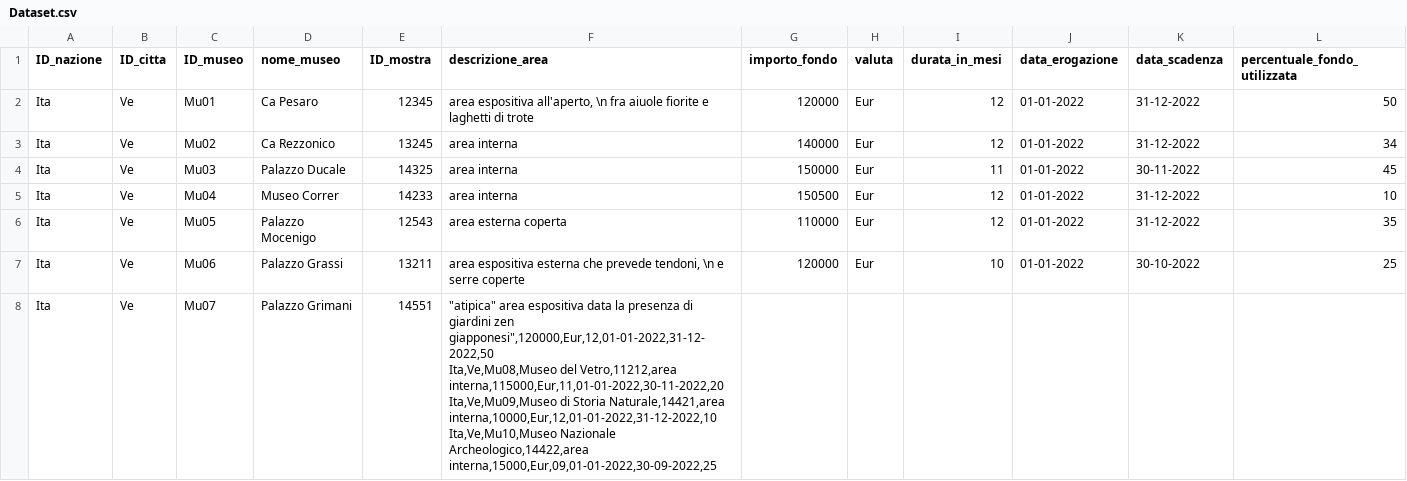
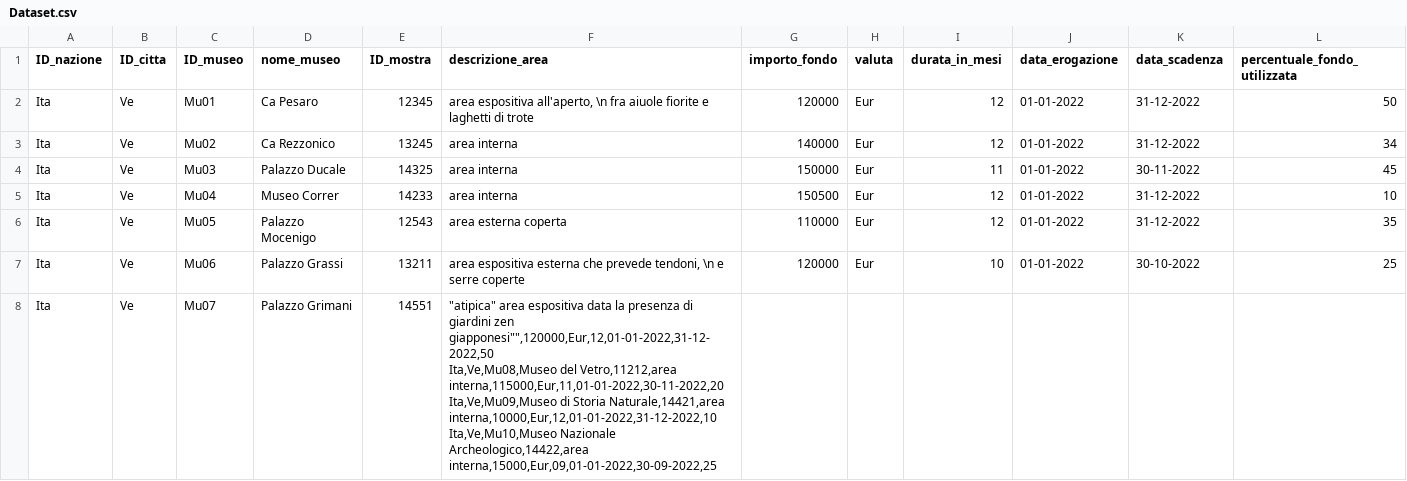
Before and after one commit to Chiarilde/Epicode-Projects, a CSV file: Project 1° week/Dataset.csv, drawn as a sheet.

Commit message:
Add files via upload

```diff
--- a/Project 1° week/Dataset.csv
+++ b/Project 1° week/Dataset.csv
@@ -7,5 +7,5 @@ Ita,Ve,Mu05,Palazzo Mocenigo,12543,area esterna coperta,110000,Eur,12,01-01-2022
 Ita,Ve,Mu06,Palazzo Grassi,13211,"area espositiva esterna che prevede tendoni, \n e serre coperte",120000,Eur,10,01-01-2022,30-10-2022,25
-Ita,Ve,Mu07,Palazzo Grimani,14551,"""atipica"" area espositiva data la presenza di giardini zen giapponesi"",120000,Eur,12,01-01-2022,31-12-2022,50
-Ita,Ve,Mu08,Museo del Vetro,11212,area interna,115000,Eur,11,01-01-2022,30-11-2022,20
-Ita,Ve,Mu09,Museo di Storia Naturale,14421,area interna,10000,Eur,12,01-01-2022,31-12-2022,10
-Ita,Ve,Mu10,Museo Nazionale Archeologico,14422,area interna,15000,Eur,09,01-01-2022,30-09-2022,25
+Ita,Ve,Mu07,Palazzo Grimani,14551,"""atipica"" area espositiva data la presenza di giardini zen giapponesi"""",120000,Eur,12,01-01-2022,31-12-2022,50
+Ita,Ve,Mu08,Museo del Vetro,11212,area interna,115000,Eur,11,01-01-2022,30-11-2022,20
+Ita,Ve,Mu09,Museo di Storia Naturale,14421,area interna,10000,Eur,12,01-01-2022,31-12-2022,10
+Ita,Ve,Mu10,Museo Nazionale Archeologico,14422,area interna,15000,Eur,09,01-01-2022,30-09-2022,25
```
